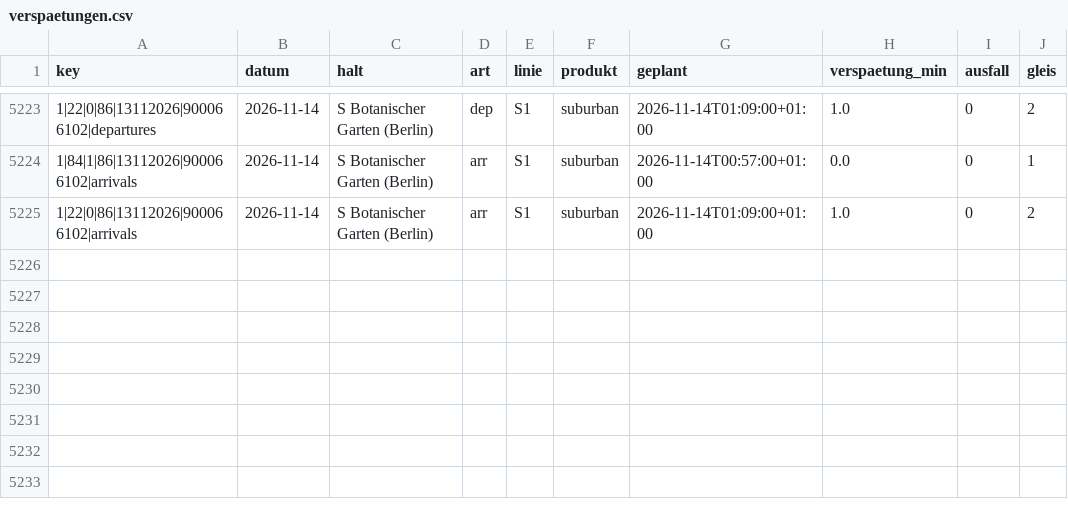
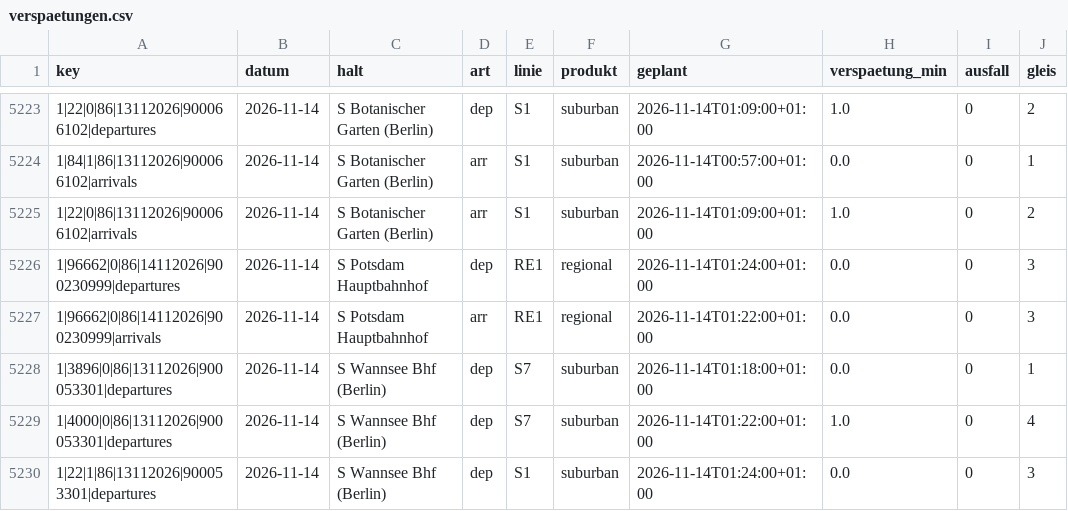
Before and after one commit to carlstadie/Pendelplan, a CSV file: data/verspaetungen.csv, drawn as a sheet; only a part is shown, gaps mark what is left out.

```diff
--- a/data/verspaetungen.csv
+++ b/data/verspaetungen.csv
@@ -5225 +5225,6 @@ key,datum,halt,art,linie,produkt,geplant,verspaetung_min,ausfall,gleis
 1|22|0|86|13112026|900066102|arrivals,2026-11-14,S Botanischer Garten (Berlin),arr,S1,suburban,2026-11-14T01:09:00+01:00,1.0,0,2
+1|96662|0|86|14112026|900230999|departures,2026-11-14,S Potsdam Hauptbahnhof,dep,RE1,regional,2026-11-14T01:24:00+01:00,0.0,0,3
+1|96662|0|86|14112026|900230999|arrivals,2026-11-14,S Potsdam Hauptbahnhof,arr,RE1,regional,2026-11-14T01:22:00+01:00,0.0,0,3
+1|3896|0|86|13112026|900053301|departures,2026-11-14,S Wannsee Bhf (Berlin),dep,S7,suburban,2026-11-14T01:18:00+01:00,0.0,0,1
+1|4000|0|86|13112026|900053301|departures,2026-11-14,S Wannsee Bhf (Berlin),dep,S7,suburban,2026-11-14T01:22:00+01:00,1.0,0,4
+1|22|1|86|13112026|900053301|departures,2026-11-14,S Wannsee Bhf (Berlin),dep,S1,suburban,2026-11-14T01:24:00+01:00,0.0,0,3
```
Also changed, not shown: 1 other file.
